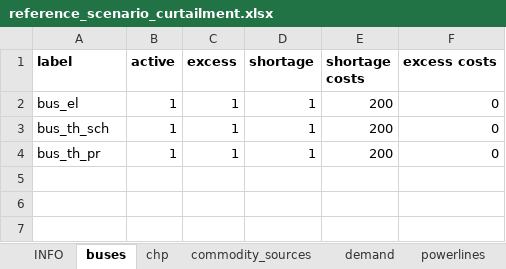
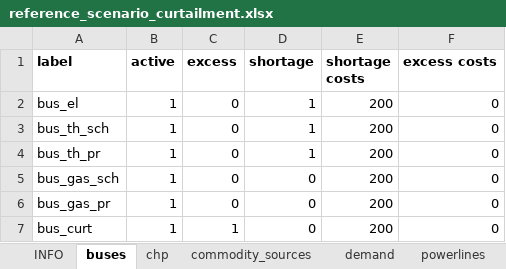
Before and after one commit to windnode/WindNODE_KWUM, an Excel workbook: windnode_kwum/scenarios/data/reference_scenario_curtailment.xlsx, sheet buses, drawn as a sheet; values as stored, in another font and other column widths than the file's, no borders; the diff names each change by its address in the sheet, - before the commit and + after, or states it on an @@ line.

```diff
--- a/windnode_kwum/scenarios/data/reference_scenario_curtailment.xlsx (sheet buses)
+++ b/windnode_kwum/scenarios/data/reference_scenario_curtailment.xlsx (sheet buses)
-C2:C4 (excess): 1
+C2:C4 (excess): 0
+row 5: bus_gas_sch | 1 | 0 | 0 | 200 | 0
+row 6: bus_gas_pr | 1 | 0 | 0 | 200 | 0
+row 7: bus_curt | 1 | 1 | 0 | 200 | 0
```
Also changed, not shown: sheet transformers, sheet chp, sheet storages, sheet demand.
